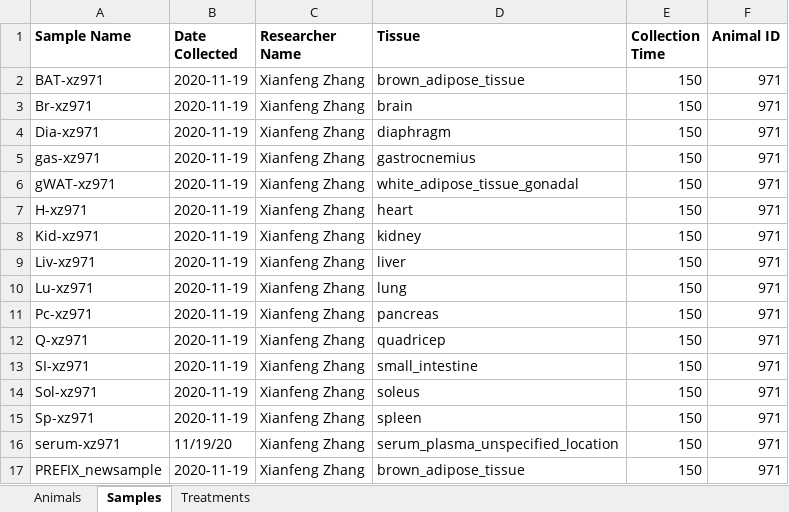
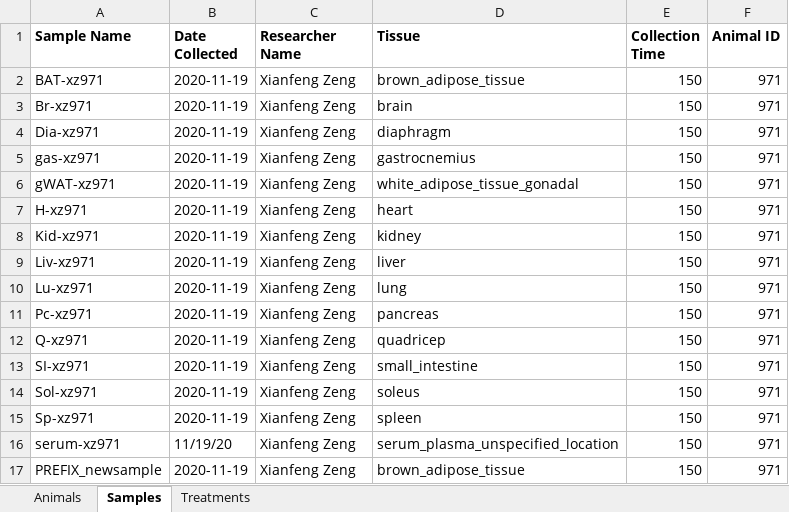
Before and after one commit to Princeton-LSI-ResearchComputing/tracebase, an Excel workbook: DataRepo/example_data/small_dataset/small_obob_animal_and_sample_table.xlsx, sheet Samples, drawn as a sheet; values as stored, in another font and other column widths than the file's, no borders; the diff names each change by its address in the sheet, - before the commit and + after, or states it on an @@ line.

Commit message:
Fix name in Excel sheet

```diff
--- a/DataRepo/example_data/small_dataset/small_obob_animal_and_sample_table.xlsx (sheet Samples)
+++ b/DataRepo/example_data/small_dataset/small_obob_animal_and_sample_table.xlsx (sheet Samples)
-C2:C17 (Researcher Name): Xianfeng Zhang
+C2:C17 (Researcher Name): Xianfeng Zeng
```
